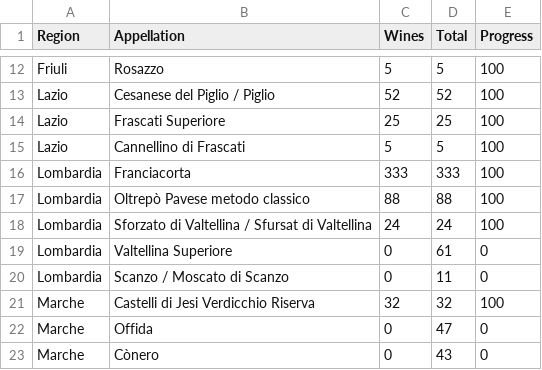
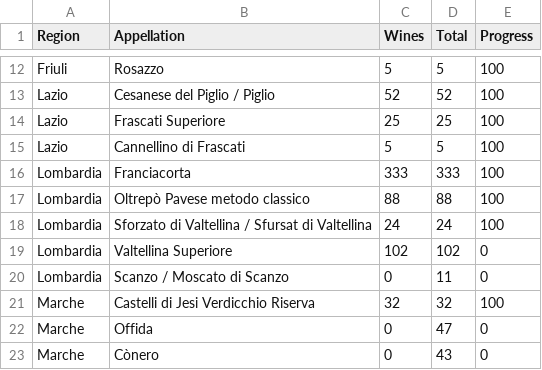
Before and after one commit to d-cmst/agreatwine, a CSV file: csv/status-0.csv, drawn as a sheet; only a part is shown, gaps mark what is left out.

```diff
--- a/csv/status-0.csv
+++ b/csv/status-0.csv
@@ -18,3 +18,3 @@ Lombardia,Oltrepò Pavese metodo classico,88,88,100
 Lombardia,Sforzato di Valtellina / Sfursat di Valtellina,24,24,100
-Lombardia,Valtellina Superiore,0,61,0
+Lombardia,Valtellina Superiore,102,102,0
 Lombardia,Scanzo / Moscato di Scanzo,0,11,0
```
Also changed, not shown: 48 other files.
